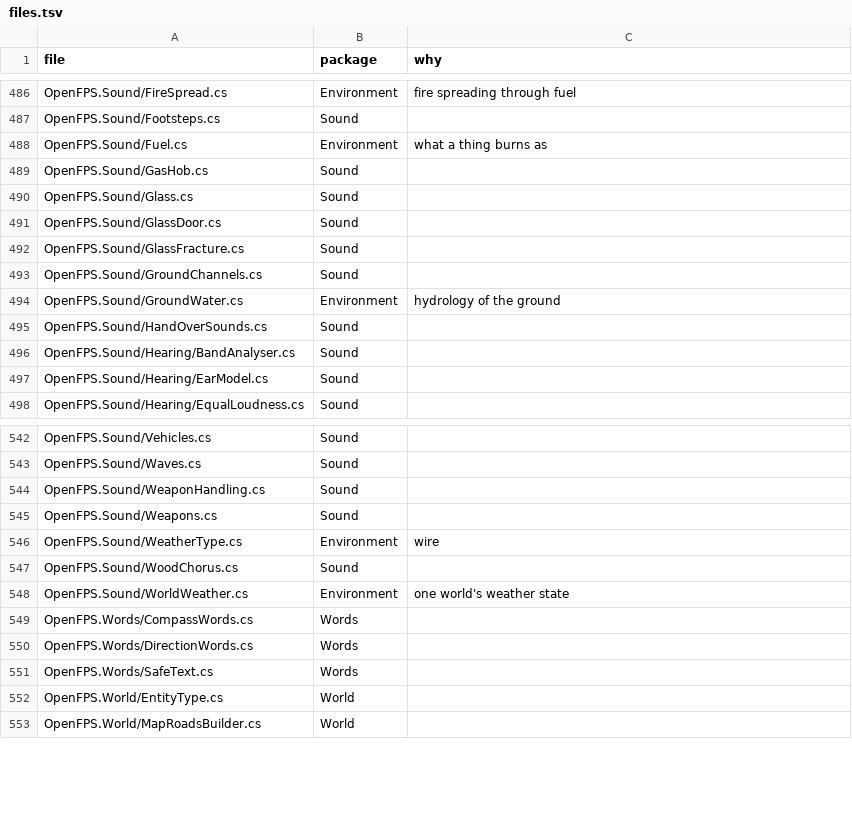
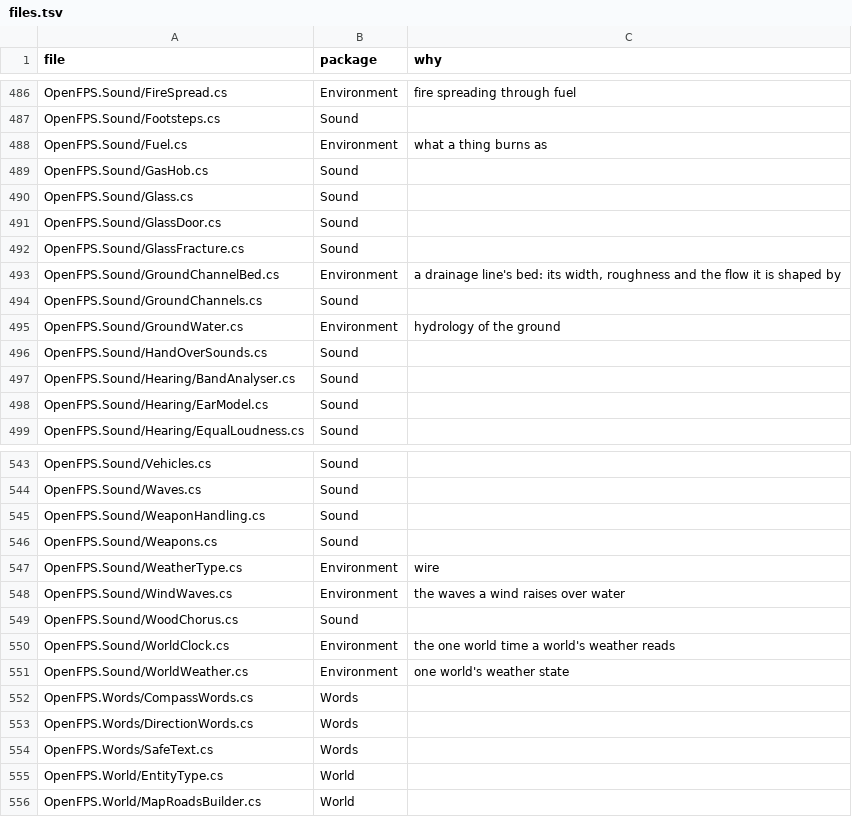
Before and after one commit to churst90/open-fps, a TSV file: OpenFPS.Tests/EnginePackages/files.tsv, drawn as a sheet; only a part is shown, gaps mark what is left out.

```diff
--- a/OpenFPS.Tests/EnginePackages/files.tsv
+++ b/OpenFPS.Tests/EnginePackages/files.tsv
@@ -492,2 +492,3 @@ OpenFPS.Sound/GlassDoor.cs	Sound
 OpenFPS.Sound/GlassFracture.cs	Sound	
+OpenFPS.Sound/GroundChannelBed.cs	Environment	a drainage line's bed: its width, roughness and the flow it is shaped by
 OpenFPS.Sound/GroundChannels.cs	Sound	
@@ -546,3 +547,5 @@ OpenFPS.Sound/Weapons.cs	Sound
 OpenFPS.Sound/WeatherType.cs	Environment	wire
+OpenFPS.Sound/WindWaves.cs	Environment	the waves a wind raises over water
 OpenFPS.Sound/WoodChorus.cs	Sound	
+OpenFPS.Sound/WorldClock.cs	Environment	the one world time a world's weather reads
 OpenFPS.Sound/WorldWeather.cs	Environment	one world's weather state
```
Also changed, not shown: OpenFPS.Tests/EnginePackages/allowed.tsv, OpenFPS.Tests/EnginePackages/types.tsv, 21 other files.
